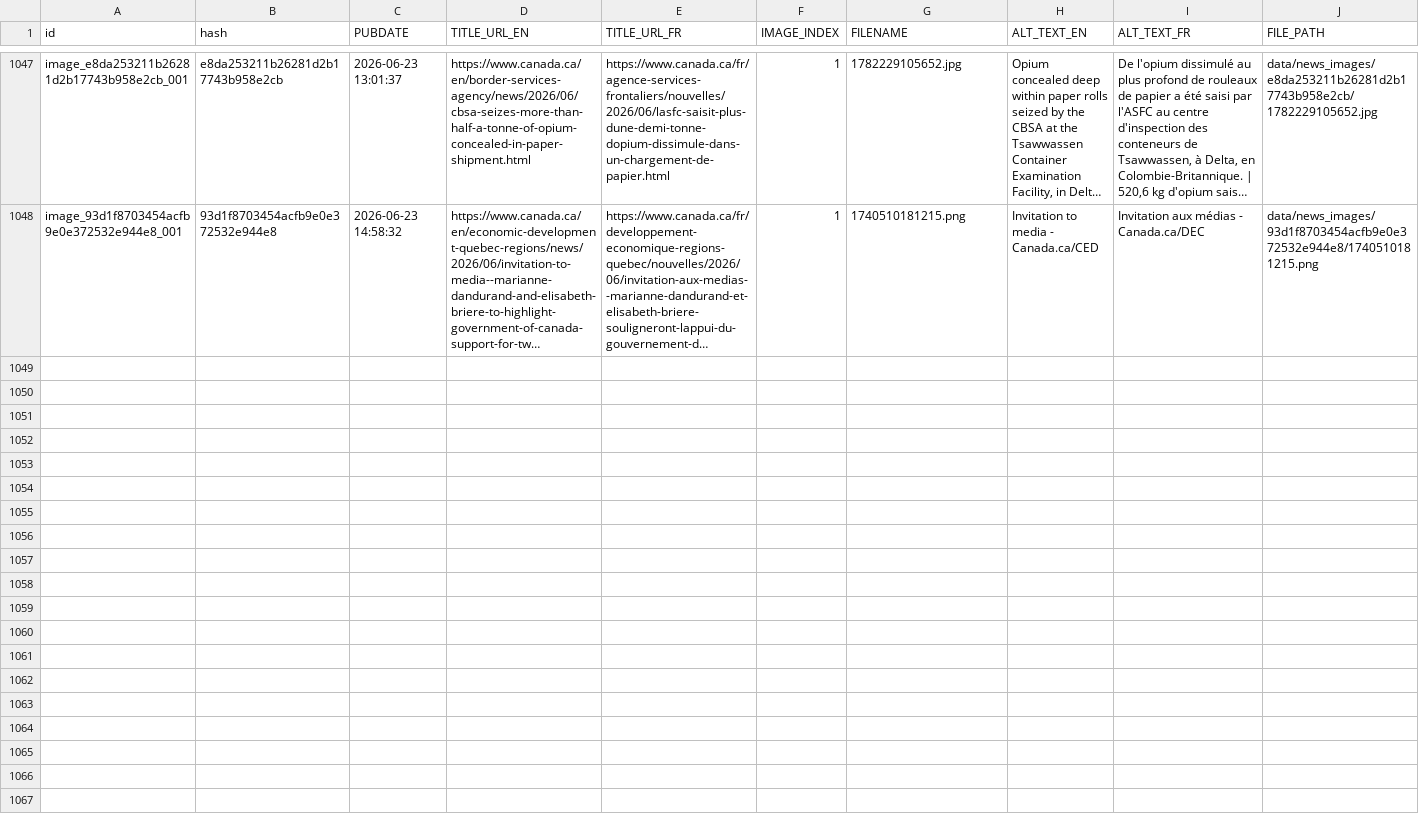
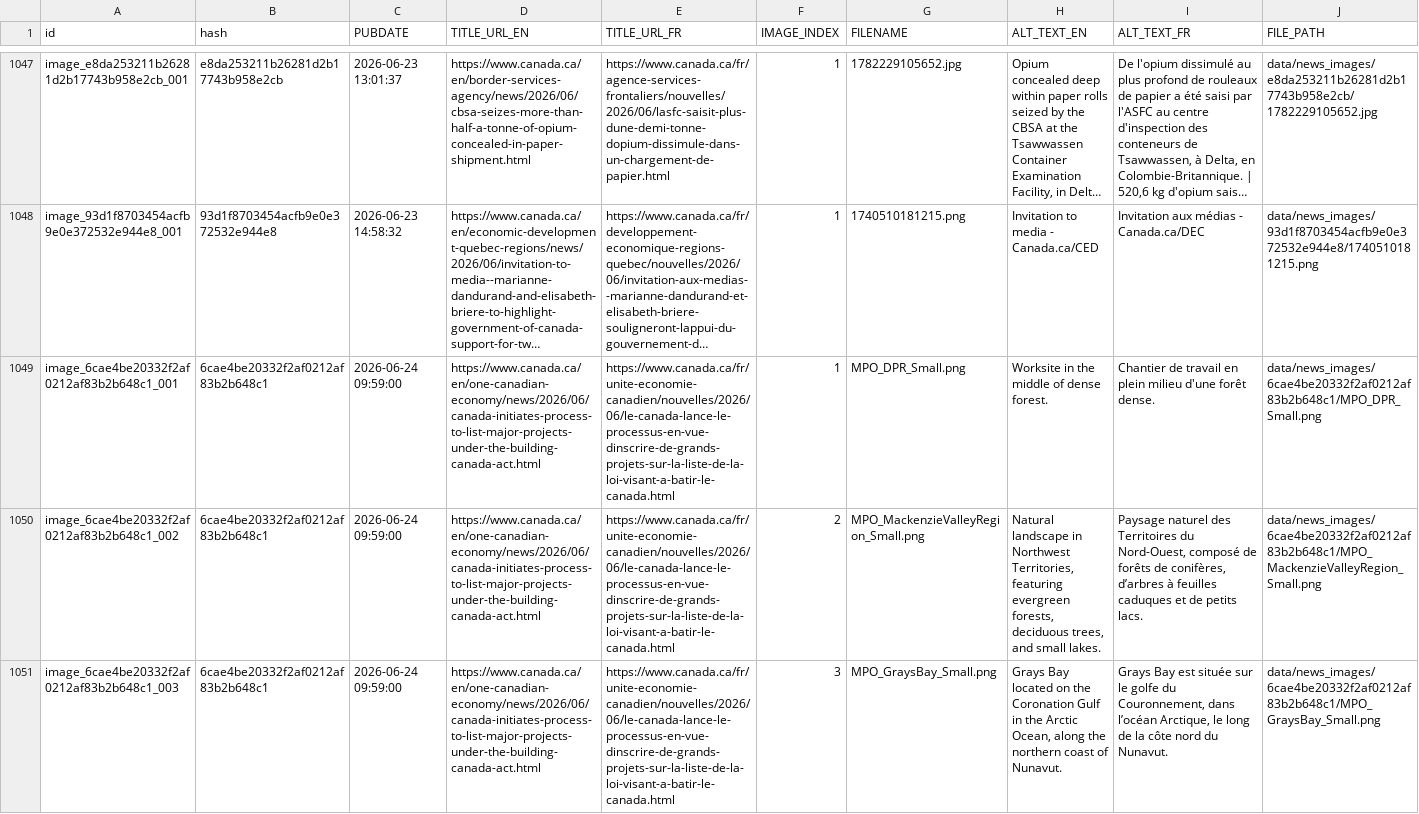
Before and after one commit to PatLittle/GC-News-Nouvelles-GC, a CSV file: combined_news_images.csv, drawn as a sheet; only a part is shown, gaps mark what is left out; long unchanged cells end in …; rows hold the shown columns only; the diff covers the shown part only; the diff names each change by its address in the sheet, - before the commit and + after, or states it on an @@ line.

```diff
--- a/combined_news_images.csv
+++ b/combined_news_images.csv
+row 1049: image_6cae4be20332f2af0212af83b2b648c1_001 | 6cae4be20332f2af0212af83b2b648c1 | 2026-06-24 09:59:00 | https://www.canada.ca/en/one-canadian-economy/news/2026/06/canada-initiates-process-to-list-major-projects-under-the-building-canada-act.html | https://www.canada.ca/fr/unite-economie-canadien/nouvelles/2026/06/le-canada-lance-le-processus-en-vue-dinscrire-de-grands-projets-sur-la-liste-de-la-loi-visant-a-batir-le-canada.html | 1 | MPO_DPR_Small.png | Worksite in the middle of dense forest. | Chantier de travail en plein milieu d'une forêt dense. | data/news_images/6cae4be20332f2af0212af83b2b648c1/MPO_DPR_Small.png
+row 1050: image_6cae4be20332f2af0212af83b2b648c1_002 | 6cae4be20332f2af0212af83b2b648c1 | 2026-06-24 09:59:00 | https://www.canada.ca/en/one-canadian-economy/news/2026/06/canada-initiates-process-to-list-major-projects-under-the-building-canada-act.html | https://www.canada.ca/fr/unite-economie-canadien/nouvelles/2026/06/le-canada-lance-le-processus-en-vue-dinscrire-de-grands-projets-sur-la-liste-de-la-loi-visant-a-batir-le-canada.html | 2 | MPO_MackenzieValleyRegion_Small.png | Natural landscape in Northwest Territories, featuring evergreen forests, deciduous trees, and small lakes. | Paysage naturel des Territoires du Nord-Ouest, composé de forêts de conifères, d’arbres à feuilles caduques et de petits lacs. | data/news_images/6cae4be20332f2af0212af83b2b648c1/MPO_MackenzieValleyRegion_Small.png
+row 1051: image_6cae4be20332f2af0212af83b2b648c1_003 | 6cae4be20332f2af0212af83b2b648c1 | 2026-06-24 09:59:00 | https://www.canada.ca/en/one-canadian-economy/news/2026/06/canada-initiates-process-to-list-major-projects-under-the-building-canada-act.html | https://www.canada.ca/fr/unite-economie-canadien/nouvelles/2026/06/le-canada-lance-le-processus-en-vue-dinscrire-de-grands-projets-sur-la-liste-de-la-loi-visant-a-batir-le-canada.html | 3 | MPO_GraysBay_Small.png | Grays Bay located on the Coronation Gulf in the Arctic Ocean, along the northern coast of Nunavut. | Grays Bay est située sur le golfe du Couronnement, dans l’océan Arctique, le long de la côte nord du Nunavut. | data/news_images/6cae4be20332f2af0212af83b2b648c1/MPO_GraysBay_Small.png
```
Also changed, not shown: 3 added rows elsewhere in this file, 7 other files.
